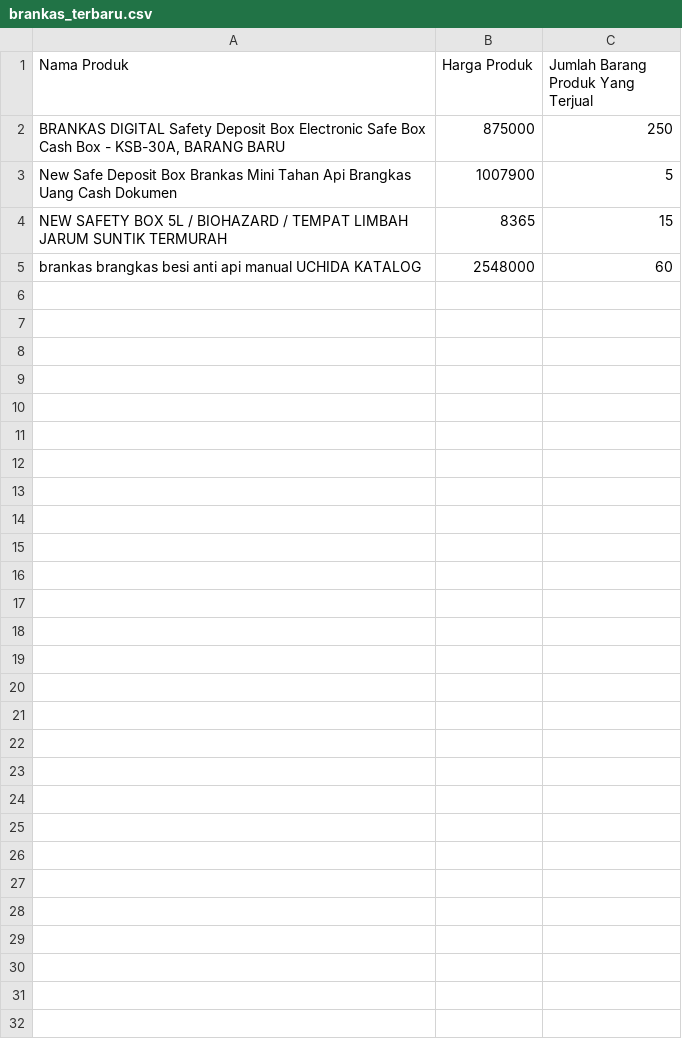
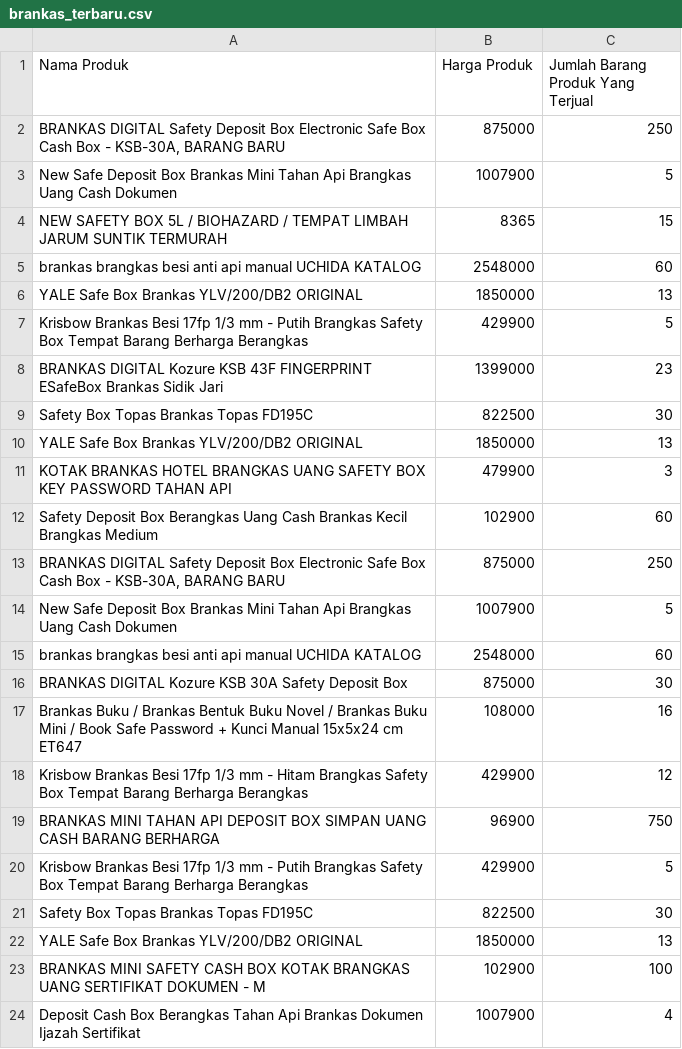
Before and after one commit to naufal-web/scrape_data_from_tokopedia, a CSV file: resources/brankas_terbaru.csv, drawn as a sheet; only a part is shown; the diff covers the shown part only.

Commit message:
Update output file

```diff
--- a/resources/brankas_terbaru.csv
+++ b/resources/brankas_terbaru.csv
@@ -5 +5,20 @@ NEW SAFETY BOX 5L / BIOHAZARD / TEMPAT LIMBAH JARUM SUNTIK TERMURAH,8365,15
 brankas brangkas besi anti api manual UCHIDA KATALOG,2548000,60
+YALE Safe Box Brankas YLV/200/DB2 ORIGINAL,1850000,13
+Krisbow Brankas Besi 17fp 1/3 mm - Putih Brangkas Safety Box Tempat Barang Berharga Berangkas,429900,5
+BRANKAS DIGITAL Kozure KSB 43F FINGERPRINT ESafeBox Brankas Sidik Jari,1399000,23
+Safety Box Topas Brankas Topas FD195C,822500,30
+YALE Safe Box Brankas YLV/200/DB2 ORIGINAL,1850000,13
+KOTAK BRANKAS HOTEL BRANGKAS UANG SAFETY BOX KEY PASSWORD TAHAN API,479900,3
+Safety Deposit Box Berangkas Uang Cash Brankas Kecil Brangkas Medium,102900,60
+"BRANKAS DIGITAL Safety Deposit Box Electronic Safe Box Cash Box - KSB-30A, BARANG BARU",875000,250
+New Safe Deposit Box Brankas Mini Tahan Api Brangkas Uang Cash Dokumen,1007900,5
+brankas brangkas besi anti api manual UCHIDA KATALOG,2548000,60
+BRANKAS DIGITAL Kozure KSB 30A Safety Deposit Box ,875000,30
+Brankas Buku / Brankas Bentuk Buku Novel / Brankas Buku Mini / Book Safe Password + Kunci Manual 15x5x24 cm ET647,108000,16
+Krisbow Brankas Besi 17fp 1/3 mm - Hitam Brangkas Safety Box Tempat Barang Berharga Berangkas,429900,12
+BRANKAS MINI TAHAN API DEPOSIT BOX SIMPAN UANG CASH BARANG BERHARGA,96900,750
+Krisbow Brankas Besi 17fp 1/3 mm - Putih Brangkas Safety Box Tempat Barang Berharga Berangkas,429900,5
+Safety Box Topas Brankas Topas FD195C,822500,30
+YALE Safe Box Brankas YLV/200/DB2 ORIGINAL,1850000,13
+BRANKAS MINI SAFETY CASH BOX KOTAK BRANGKAS UANG SERTIFIKAT DOKUMEN - M,102900,100
+Deposit Cash Box Berangkas Tahan Api Brankas Dokumen Ijazah Sertifikat,1007900,4
```
Also changed, not shown: 19 added rows elsewhere in this file.
